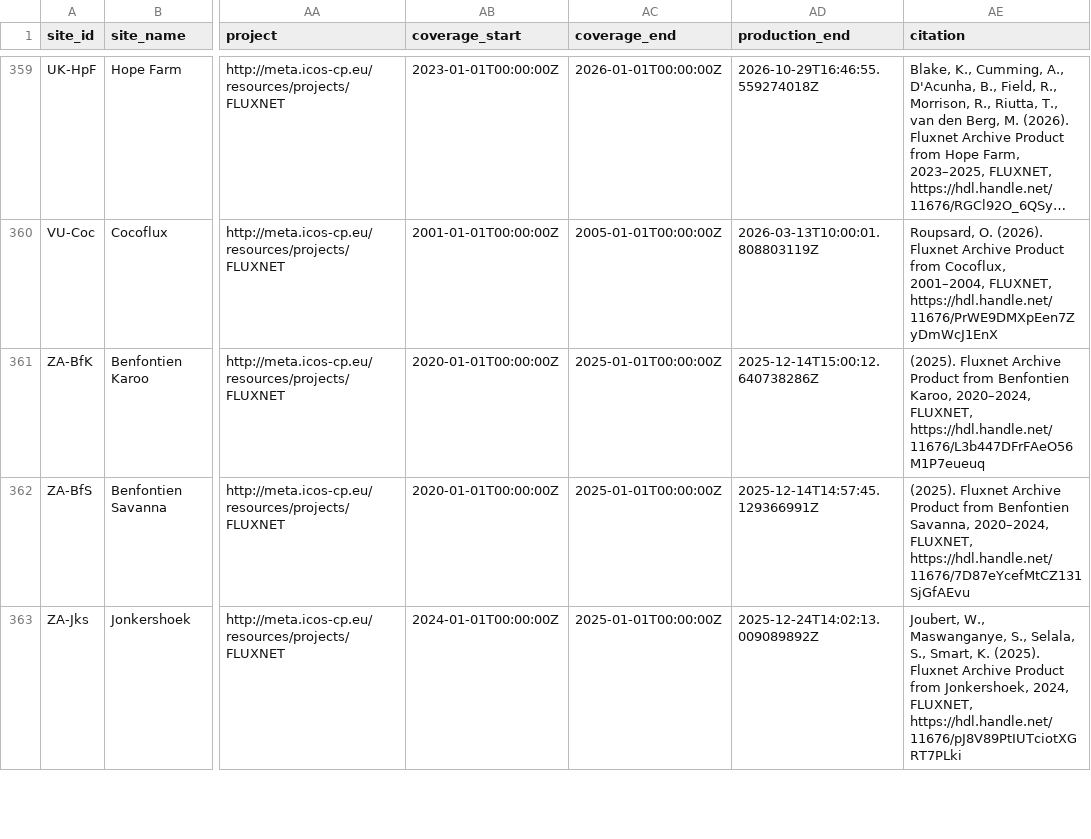
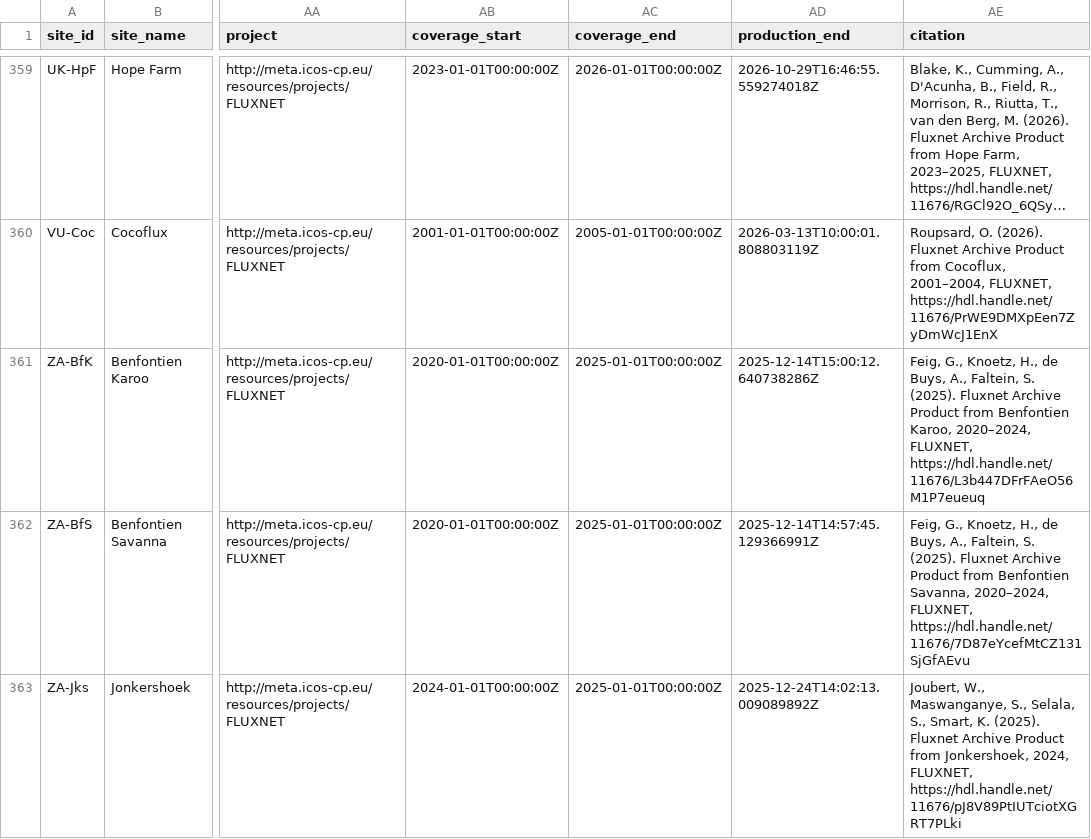
Before and after one commit to trevorkeenan/fluxnet-data-explorer, a CSV file: assets/icos_direct_fluxnet.csv, drawn as a sheet; only a part is shown, gaps mark what is left out; long unchanged cells end in …; the diff covers the shown part only; the diff names each change by its address in the sheet, - before the commit and + after, or states it on an @@ line.

```diff
--- a/assets/icos_direct_fluxnet.csv
+++ b/assets/icos_direct_fluxnet.csv
-AE361 (citation): (2025). Fluxnet…
+AE361 (citation): Feig, G., Knoetz, H., de Buys, A., Faltein, S. (2025). Fluxnet…
-AE362 (citation): (2025). Fluxnet…
+AE362 (citation): Feig, G., Knoetz, H., de Buys, A., Faltein, S. (2025). Fluxnet…
```
Also changed, not shown: 9 edited cells elsewhere in this file, assets/efd_curated_sites_snapshot.csv, assets/shuttle_snapshot.csv, 5 other files.
